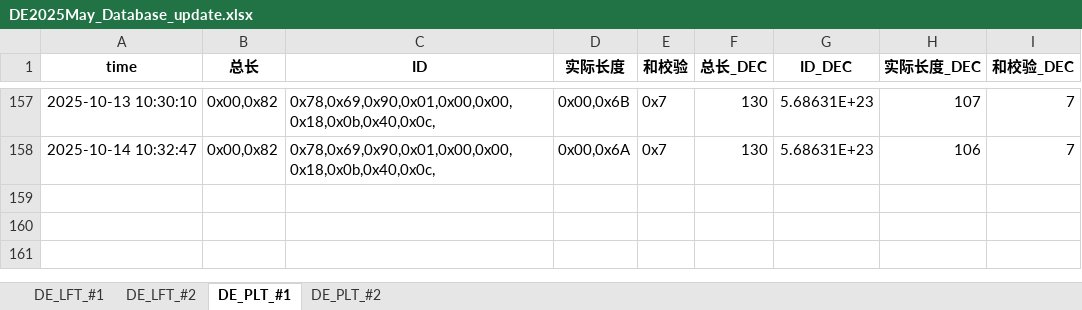
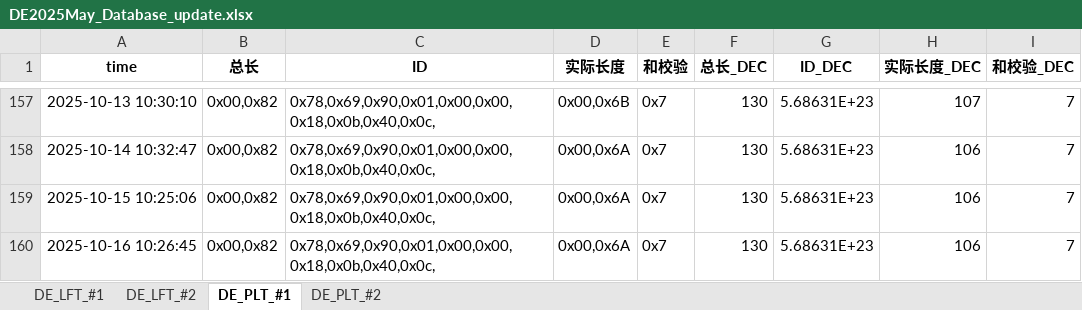
Before and after one commit to weichencsu/tbo_may2025, an Excel workbook: DE2025May_Database_update.xlsx, sheet DE_PLT_#1, drawn as a sheet; only a part is shown, gaps mark what is left out; values as stored, in another font and other column widths than the file's, no borders; the diff names each change by its address in the sheet, - before the commit and + after, or states it on an @@ line.

```diff
--- a/DE2025May_Database_update.xlsx (sheet DE_PLT_#1)
+++ b/DE2025May_Database_update.xlsx (sheet DE_PLT_#1)
+row 159: 2025-10-15 10:25:06 | 0x00,0x82 | 0x78,0x69,0x90,0x01,0x00,0x00,0x18,0x0b,0x40,0x0c, | 0x00,0x6A | 0x7 | 130 | 5.68631E+23 | 106 | 7
+row 160: 2025-10-16 10:26:45 | 0x00,0x82 | 0x78,0x69,0x90,0x01,0x00,0x00,0x18,0x0b,0x40,0x0c, | 0x00,0x6A | 0x7 | 130 | 5.68631E+23 | 106 | 7
```
Also changed, not shown: sheet DE_PLT_#2, sheet DE_LFT_#2, sheet DE_LFT_#1.
